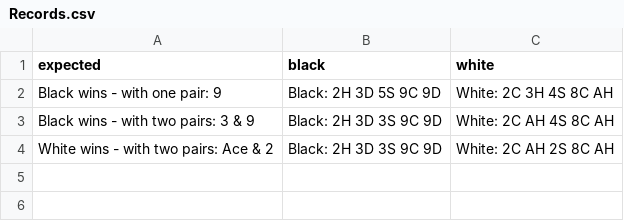
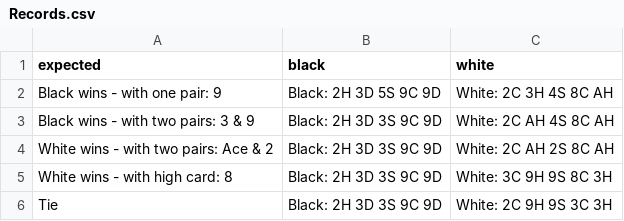
Before and after one commit to anthony4527/Poker-Hands-Kata, a CSV file: src/main/resources/Records.csv, drawn as a sheet; the diff names each change by its address in the sheet, - before the commit and + after, or states it on an @@ line.

```diff
--- a/src/main/resources/Records.csv
+++ b/src/main/resources/Records.csv
+row 5: White wins - with high card: 8 | Black: 2H 3D 3S 9C 9D | White: 3C 9H 9S 8C 3H
+row 6: Tie | Black: 2H 3D 3S 9C 9D | White: 2C 9H 9S 3C 3H
```
Also changed, not shown: target/classes/Records.csv, 3 other files.
